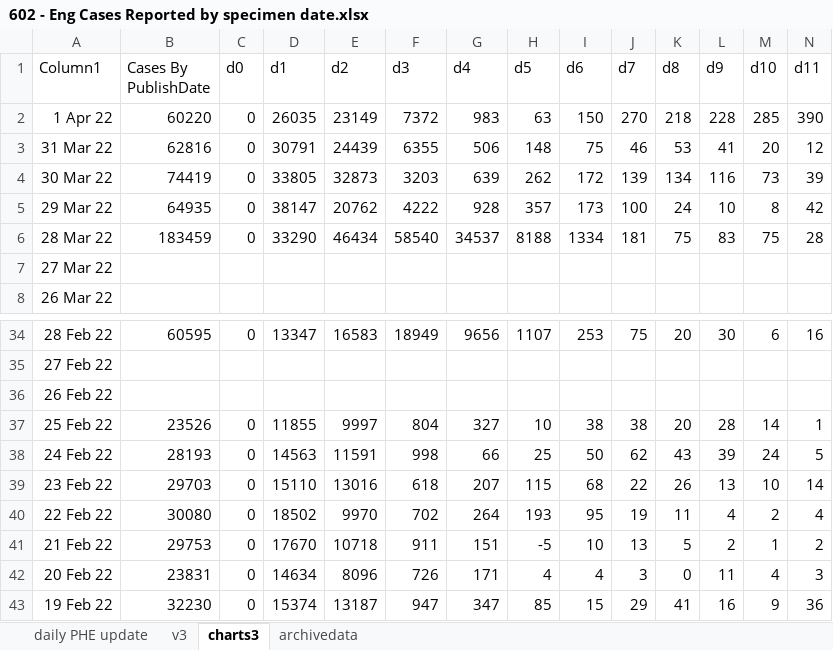
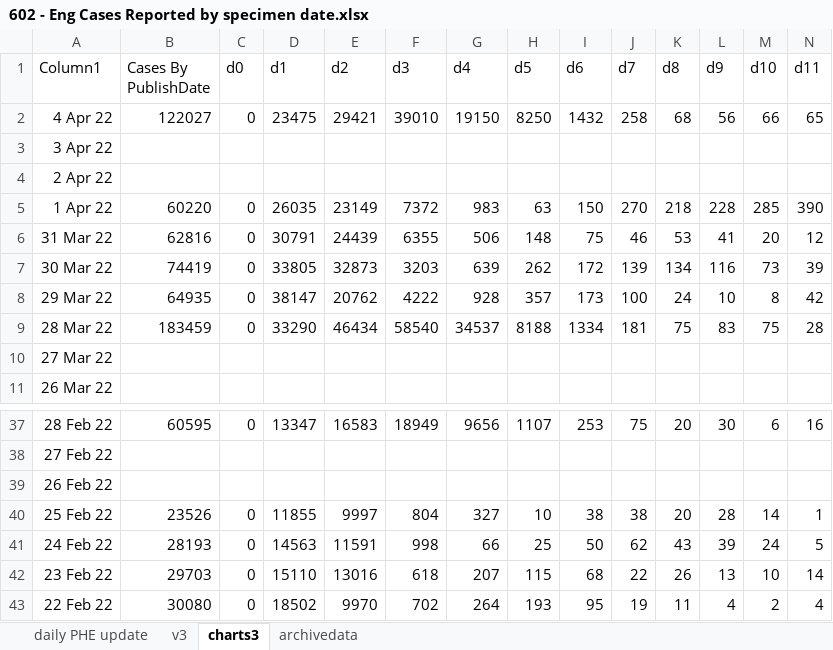
Before and after one commit to chrisdrakeuk/Cases_Reported_by_specimen_date, an Excel workbook: 602 - Eng Cases Reported by specimen date.xlsx, sheet charts3, drawn as a sheet; only a part is shown, gaps mark what is left out; values as stored, in another font and other column widths than the file's, no borders; charts and pictures and table styles not drawn; removed rows and columns are numbered as before the commit, all else as after; rows hold the shown columns only; the diff names each change by its address in the sheet, - before the commit and + after, or states it on an @@ line.

```diff
--- a/602 - Eng Cases Reported by specimen date.xlsx (sheet charts3)
+++ b/602 - Eng Cases Reported by specimen date.xlsx (sheet charts3)
+row 2: 4 Apr 22 | 122027 | 0 | 23475 | 29421 | 39010 | 19150 | 8250 | 1432 | 258 | 68 | 56 | 66 | 65
+row 3: 3 Apr 22
+row 4: 2 Apr 22
-row 41: 21 Feb 22 | 29753 | 0 | 17670 | 10718 | 911 | 151 | -5 | 10 | 13 | 5 | 2 | 1 | 2
-row 42: 20 Feb 22 | 23831 | 0 | 14634 | 8096 | 726 | 171 | 4 | 4 | 3 | 0 | 11 | 4 | 3
-row 43: 19 Feb 22 | 32230 | 0 | 15374 | 13187 | 947 | 347 | 85 | 15 | 29 | 41 | 16 | 9 | 36
```
Also changed, not shown: sheet daily PHE update, sheet v3, sheet archivedata, charts or pictures.
